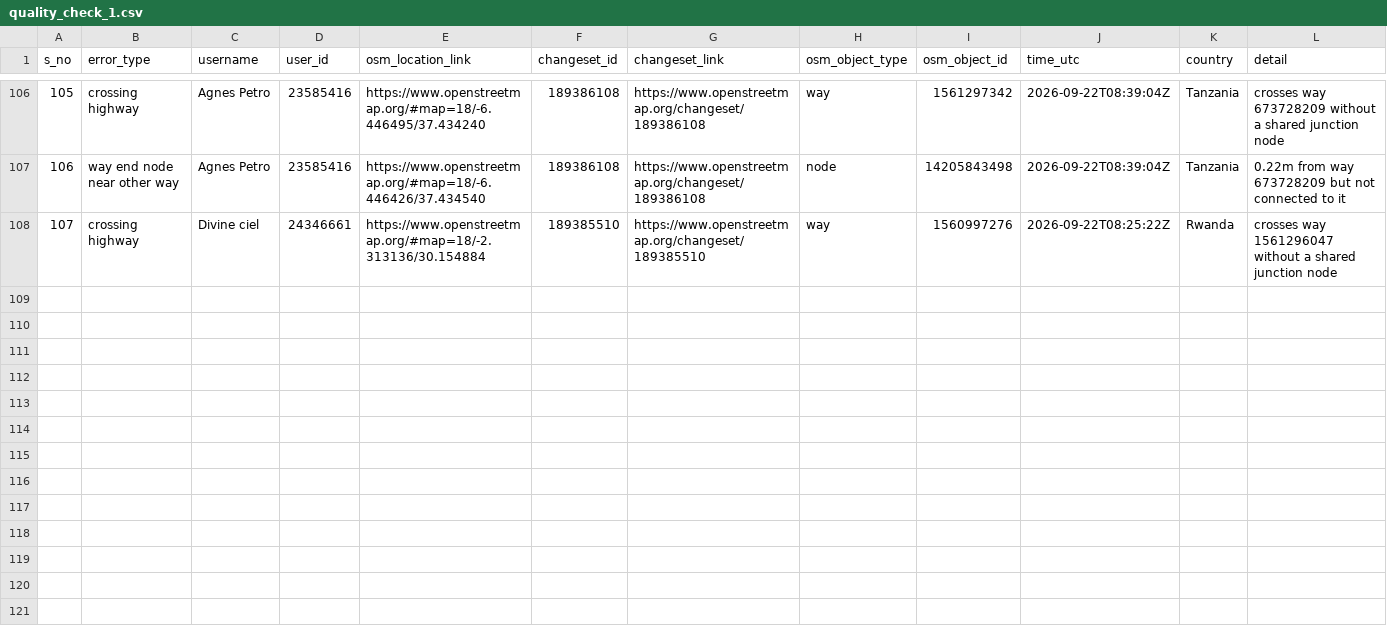
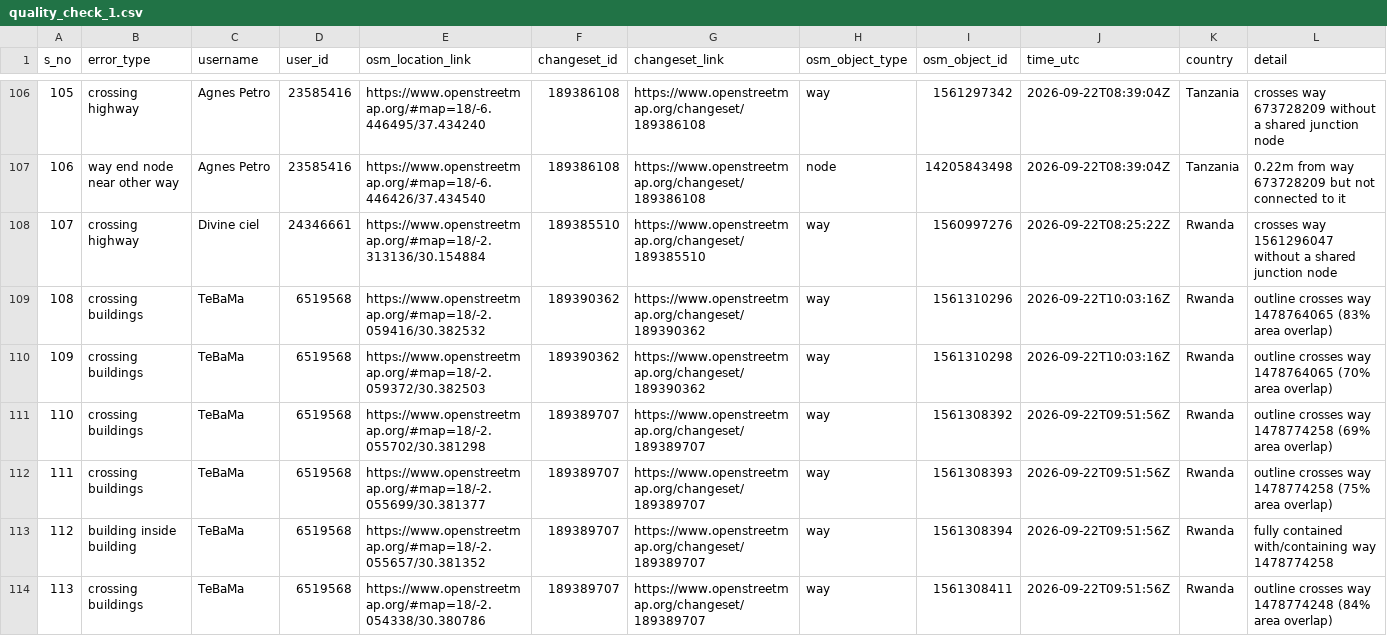
Before and after one commit to KingsleyChukwu-TomTom/OSM_QC, a CSV file: data/quality_check_1.csv, drawn as a sheet; only a part is shown, gaps mark what is left out.

```diff
--- a/data/quality_check_1.csv
+++ b/data/quality_check_1.csv
@@ -108 +108,7 @@ s_no,error_type,username,user_id,osm_location_link,changeset_id,changeset_link,o
 107,crossing highway,Divine ciel,24346661,https://www.openstreetmap.org/#map=18/-2.313136/30.154884,189385510,https://www.openstreetmap.org/changeset/189385510,way,1560997276,2026-09-22T08:25:22Z,Rwanda,crosses way 1561296047 without a shared junction node
+108,crossing buildings,TeBaMa,6519568,https://www.openstreetmap.org/#map=18/-2.059416/30.382532,189390362,https://www.openstreetmap.org/changeset/189390362,way,1561310296,2026-09-22T10:03:16Z,Rwanda,outline crosses way 1478764065 (83% area overlap)
+109,crossing buildings,TeBaMa,6519568,https://www.openstreetmap.org/#map=18/-2.059372/30.382503,189390362,https://www.openstreetmap.org/changeset/189390362,way,1561310298,2026-09-22T10:03:16Z,Rwanda,outline crosses way 1478764065 (70% area overlap)
+110,crossing buildings,TeBaMa,6519568,https://www.openstreetmap.org/#map=18/-2.055702/30.381298,189389707,https://www.openstreetmap.org/changeset/189389707,way,1561308392,2026-09-22T09:51:56Z,Rwanda,outline crosses way 1478774258 (69% area overlap)
+111,crossing buildings,TeBaMa,6519568,https://www.openstreetmap.org/#map=18/-2.055699/30.381377,189389707,https://www.openstreetmap.org/changeset/189389707,way,1561308393,2026-09-22T09:51:56Z,Rwanda,outline crosses way 1478774258 (75% area overlap)
+112,building inside building,TeBaMa,6519568,https://www.openstreetmap.org/#map=18/-2.055657/30.381352,189389707,https://www.openstreetmap.org/changeset/189389707,way,1561308394,2026-09-22T09:51:56Z,Rwanda,fully contained with/containing way 1478774258
+113,crossing buildings,TeBaMa,6519568,https://www.openstreetmap.org/#map=18/-2.054338/30.380786,189389707,https://www.openstreetmap.org/changeset/189389707,way,1561308411,2026-09-22T09:51:56Z,Rwanda,outline crosses way 1478774248 (84% area overlap)
```
Also changed, not shown: 1 other file.
